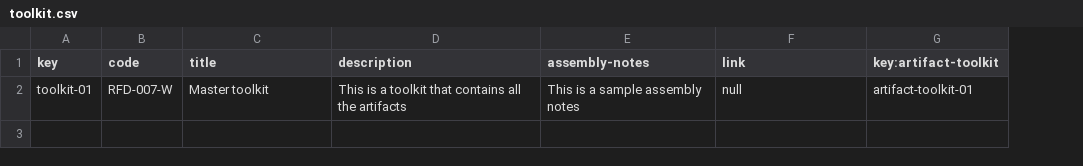
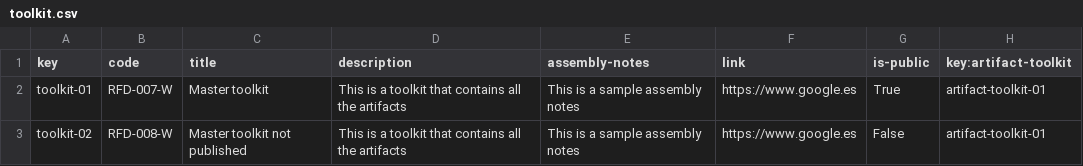
Before and after one commit to plss12/Acme-Toolkits, a CSV file: src/main/webapp/WEB-INF/resources/sample-data/toolkit.csv, drawn as a sheet; the diff names each change by its address in the sheet, - before the commit and + after, or states it on an @@ line.

```diff
--- a/src/main/webapp/WEB-INF/resources/sample-data/toolkit.csv
+++ b/src/main/webapp/WEB-INF/resources/sample-data/toolkit.csv
+column G (is-public), row 2: True
-F2 (link): null
+F2 (link): https://www.google.es
+row 3: toolkit-02 | RFD-008-W | Master toolkit not published | This is a toolkit that contains all the artifacts | This is a sample assembly notes | https://www.google.es | False | artifact-toolkit-01
```
Also changed, not shown: src/main/webapp/WEB-INF/resources/sample-data/artifact.csv, 17 other files.
